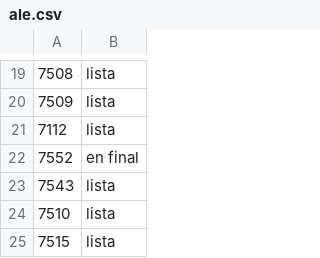
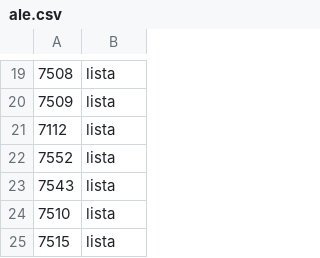
Before and after one commit to aletorrado/Mapa-de-Materias, a CSV file: ale.csv, drawn as a sheet; only a part is shown, gaps mark what is left out; the diff names each change by its address in the sheet, - before the commit and + after, or states it on an @@ line.

```diff
--- a/ale.csv
+++ b/ale.csv
-B22: en final
+B22: lista
```
Also changed, not shown: 3 other files.
